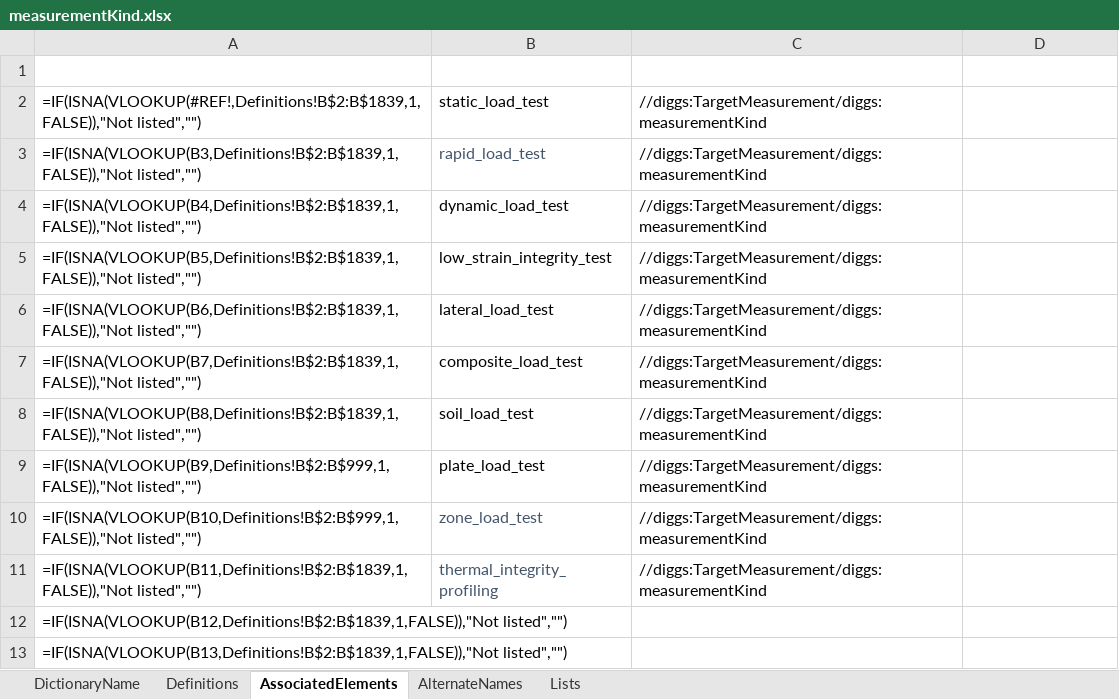
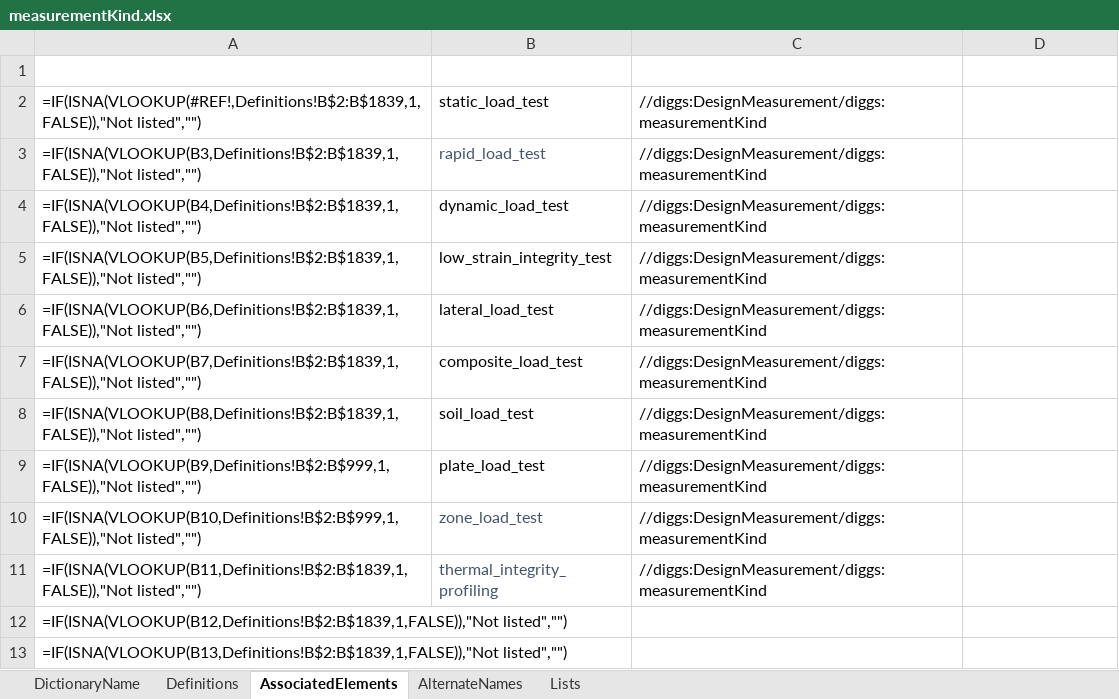
Before and after one commit to DIGGSml/def, an Excel workbook: Codelist Excel Files and Conversion Templates to XML/measurementKind.xlsx, sheet AssociatedElements, drawn as a sheet; only a part is shown; values as stored, in another font and other column widths than the file's, no borders; formulas without a stored value are shown as written; table styles not drawn; the diff names each change by its address in the sheet, - before the commit and + after, or states it on an @@ line.

```diff
--- a/Codelist Excel Files and Conversion Templates to XML/measurementKind.xlsx (sheet AssociatedElements)
+++ b/Codelist Excel Files and Conversion Templates to XML/measurementKind.xlsx (sheet AssociatedElements)
-C2:C11 (SourceElement): //diggs:TargetMeasurement/diggs:measurementKind
+C2:C11 (SourceElement): //diggs:DesignMeasurement/diggs:measurementKind
```
Also changed, not shown: sheet DictionaryName, 1 other file.
